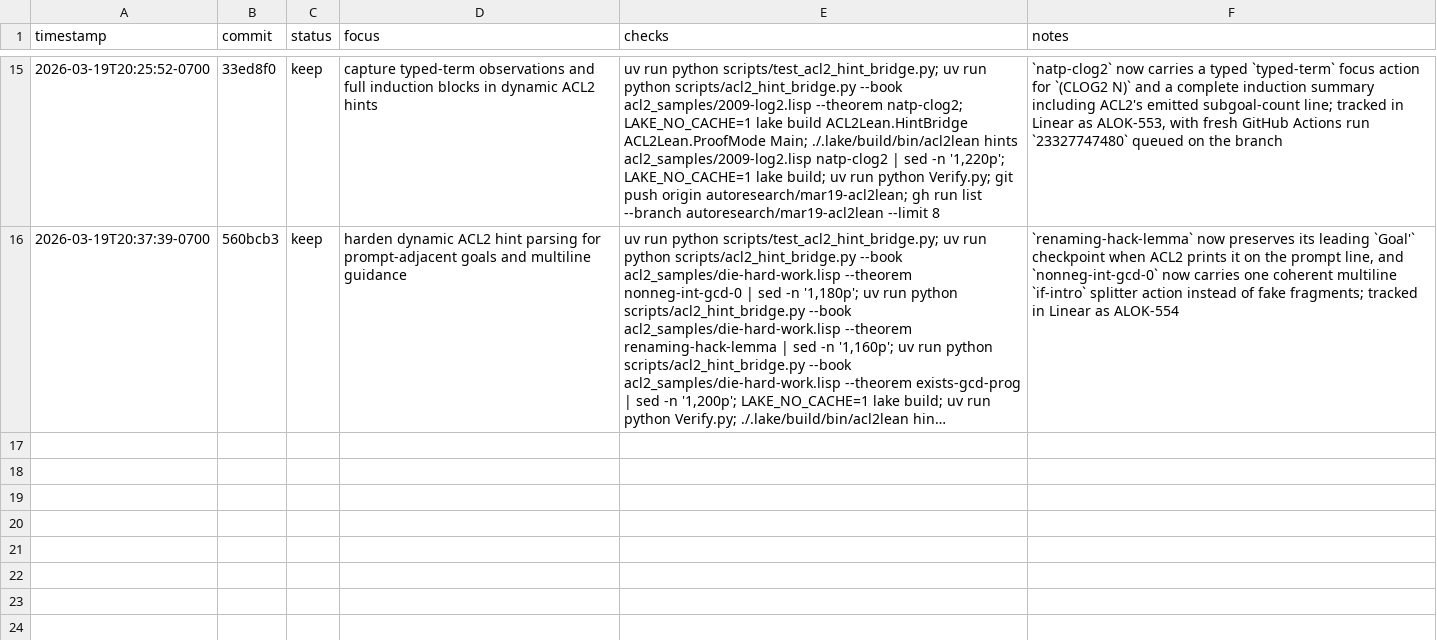
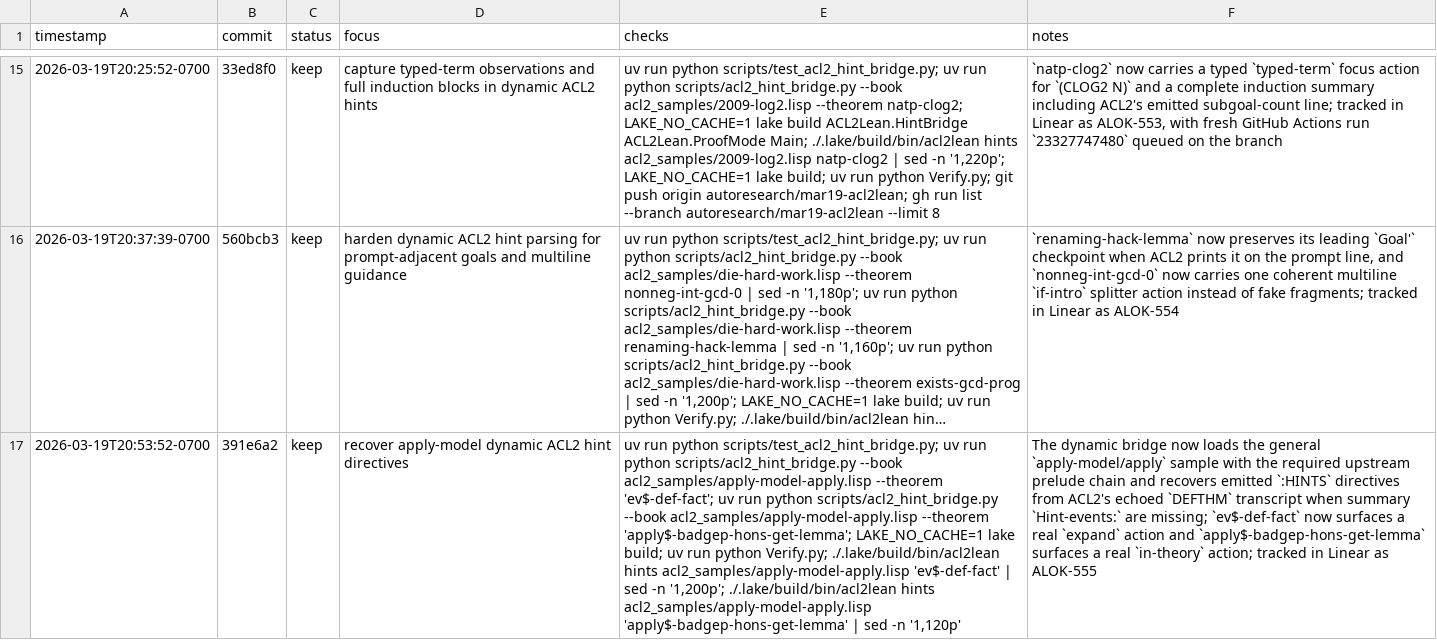
Before and after one commit to alok/ACL2Lean, a TSV file: results.tsv, drawn as a sheet; only a part is shown, gaps mark what is left out; long unchanged cells end in …; the diff names each change by its address in the sheet, - before the commit and + after, or states it on an @@ line.

Commit message:
Log apply-model hint recovery iteration

```diff
--- a/results.tsv
+++ b/results.tsv
+row 17: 2026-03-19T20:53:52-0700 | 391e6a2 | keep | recover apply-model dynamic ACL2 hint directives | uv run python scripts/test_acl2_hint_bridge.py; uv run python scripts/acl2_hint_bridge.py --book acl2_samples/apply-model-apply.lisp --theorem 'ev$-def-fact'; uv run python scripts/acl2_hint_bridge.py --book acl2_samples/apply-model-apply.lisp --theorem 'apply$-badgep-hons-get-lemma'; LAKE_NO_CACHE=1 lake build; uv run python Verify.py; ./.lake/build/bin/acl2lean hints acl2_samples/apply-model-apply.lisp 'ev$-def-fact' | sed -n '1,200p'; ./.lake/build/bin/acl2lean hints acl2_samples/apply-model-apply.lisp 'apply$-badgep-hons-get-lemma' | sed -n '1,120p' | The dynamic bridge now loads the general `apply-model/apply` sample with the required upstream prelude chain and recovers emitted `:HINTS` directives from ACL2's echoed `DEFTHM` transcript when summary `Hint-events:` are missing; `ev$-def-fact` now surfaces a real `expand` action and `apply$-badgep-hons-get-lemma` surfaces a real `in-theory` action; tracked in Linear as ALOK-555
```
Also changed, not shown: 1 other file.
